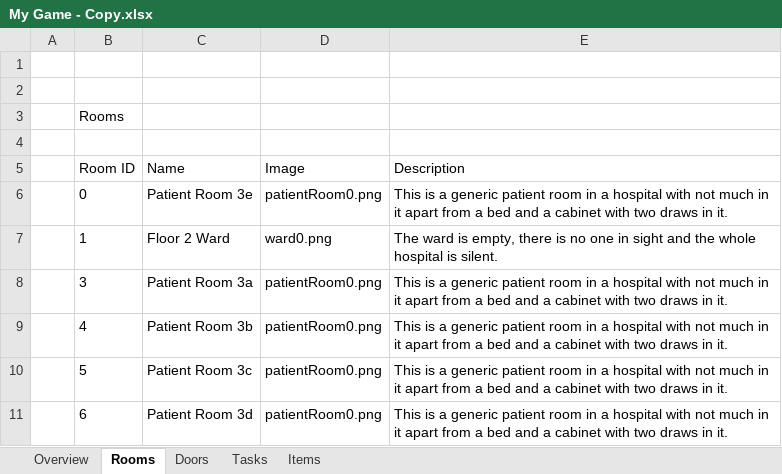
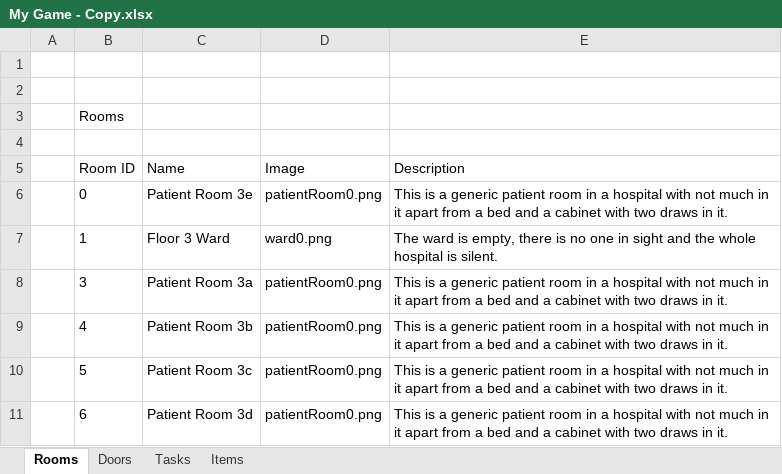
Before and after one commit to tobysmith568-university/AINT-151_Web_Game_Technologies, an Excel workbook: My Game - Copy.xlsx, sheet Rooms, drawn as a sheet; only a part is shown; values as stored, in another font and other column widths than the file's, no borders; the diff names each change by its address in the sheet, - before the commit and + after, or states it on an @@ line.

```diff
--- a/My Game - Copy.xlsx (sheet Rooms)
+++ b/My Game - Copy.xlsx (sheet Rooms)
-sheet tab: Overview
-C7 (Name): Floor 2 Ward
+C7 (Name): Floor 3 Ward
```
Also changed, not shown: sheet Doors, 1 other file.
